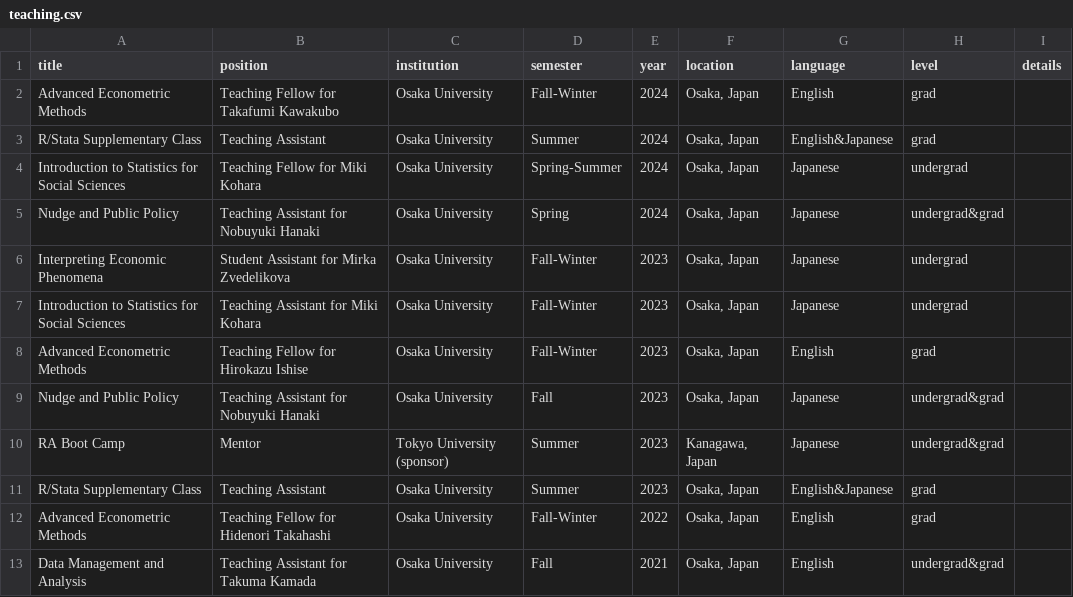
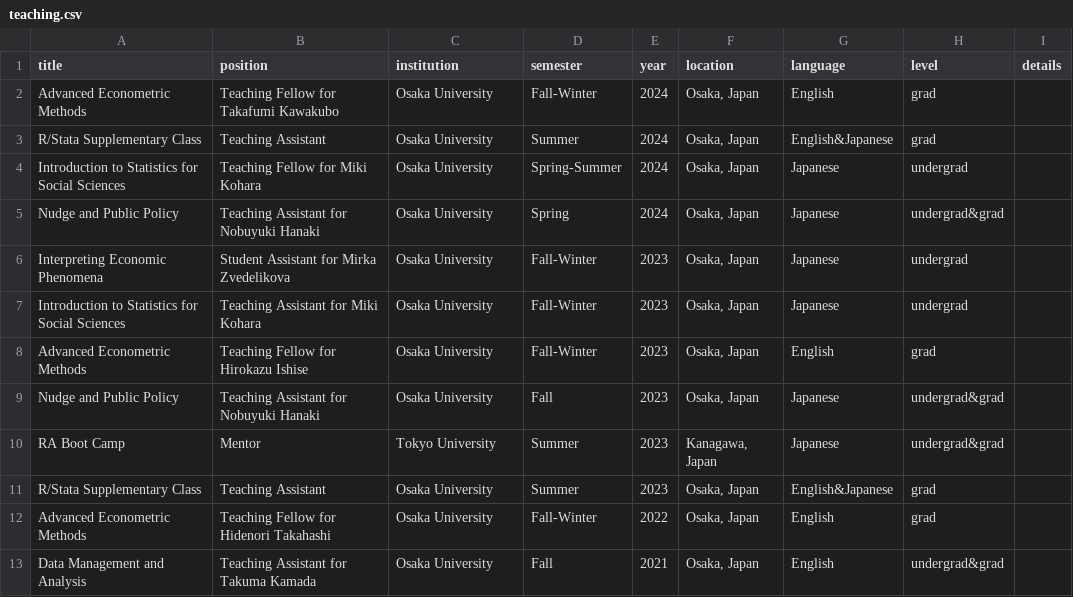
Before and after one commit to elisacoffee/cv, a CSV file: data/teaching.csv, drawn as a sheet.

```diff
--- a/data/teaching.csv
+++ b/data/teaching.csv
@@ -9,3 +9,3 @@ Advanced Econometric Methods,Teaching Fellow for Hirokazu Ishise,Osaka Universit
 Nudge and Public Policy,Teaching Assistant for Nobuyuki Hanaki,Osaka University,Fall,2023,"Osaka, Japan",Japanese,undergrad&grad,
-RA Boot Camp,Mentor,Tokyo University (sponsor),Summer,2023,"Kanagawa, Japan",Japanese,undergrad&grad,
+RA Boot Camp,Mentor,Tokyo University,Summer,2023,"Kanagawa, Japan",Japanese,undergrad&grad,
 R/Stata Supplementary Class,Teaching Assistant,Osaka University,Summer,2023,"Osaka, Japan",English&Japanese,grad,
```
Also changed, not shown: data/education.csv, data/honors.csv, 2 other files.
